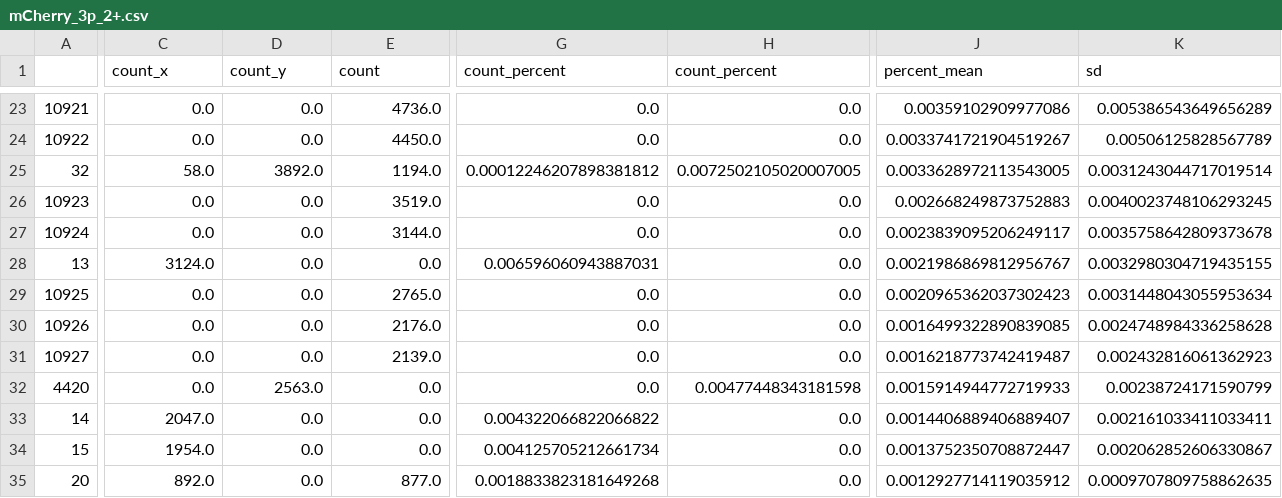
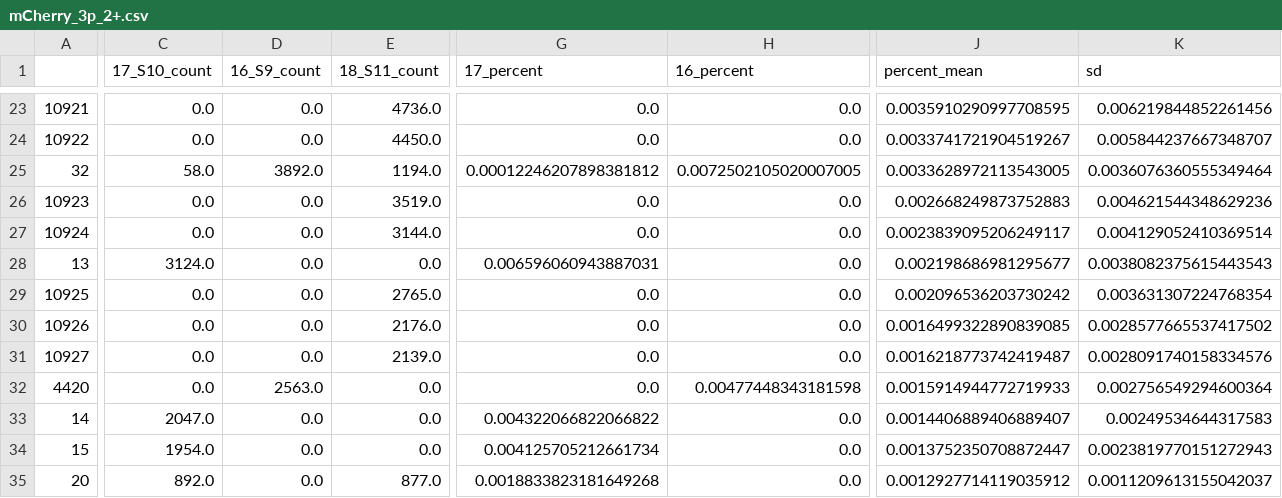
Before and after one commit to MNM-LU/Arc-HITI, a CSV file: HITI_mCherry_2+/unaligned/mCherry_3p_2+.csv, drawn as a sheet; only a part is shown, gaps mark what is left out; the diff covers the shown part only; the diff names each change by its address in the sheet, - before the commit and + after, or states it on an @@ line.

```diff
--- a/HITI_mCherry_2+/unaligned/mCherry_3p_2+.csv
+++ b/HITI_mCherry_2+/unaligned/mCherry_3p_2+.csv
-C1: count_x
+C1: 17_S10_count
-D1: count_y
+D1: 16_S9_count
-E1: count
+E1: 18_S11_count
-G1: count_percent
+G1: 17_percent
-H1: count_percent
+H1: 16_percent
-J23 (percent_mean): 0.00359102909977086
+J23 (percent_mean): 0.0035910290997708595
-K23 (sd): 0.005386543649656289
+K23 (sd): 0.006219844852261456
-K24 (sd): 0.00506125828567789
+K24 (sd): 0.005844237667348707
-K25 (sd): 0.0031243044717019514
+K25 (sd): 0.0036076360555349464
-K26 (sd): 0.0040023748106293245
+K26 (sd): 0.004621544348629236
-K27 (sd): 0.0035758642809373678
+K27 (sd): 0.004129052410369514
-J28 (percent_mean): 0.0021986869812956767
+J28 (percent_mean): 0.002198686981295677
-K28 (sd): 0.0032980304719435155
+K28 (sd): 0.0038082375615443543
-J29 (percent_mean): 0.0020965362037302423
+J29 (percent_mean): 0.002096536203730242
-K29 (sd): 0.0031448043055953634
+K29 (sd): 0.003631307224768354
-K30 (sd): 0.0024748984336258628
+K30 (sd): 0.0028577665537417502
-K31 (sd): 0.002432816061362923
+K31 (sd): 0.0028091740158334576
-K32 (sd): 0.00238724171590799
+K32 (sd): 0.002756549294600364
-K33 (sd): 0.002161033411033411
+K33 (sd): 0.00249534644317583
-K34 (sd): 0.002062852606330867
+K34 (sd): 0.0023819770151272943
-K35 (sd): 0.0009707809758862635
+K35 (sd): 0.0011209613155042037
```
Also changed, not shown: 74 edited cells elsewhere in this file, 45 other files.
